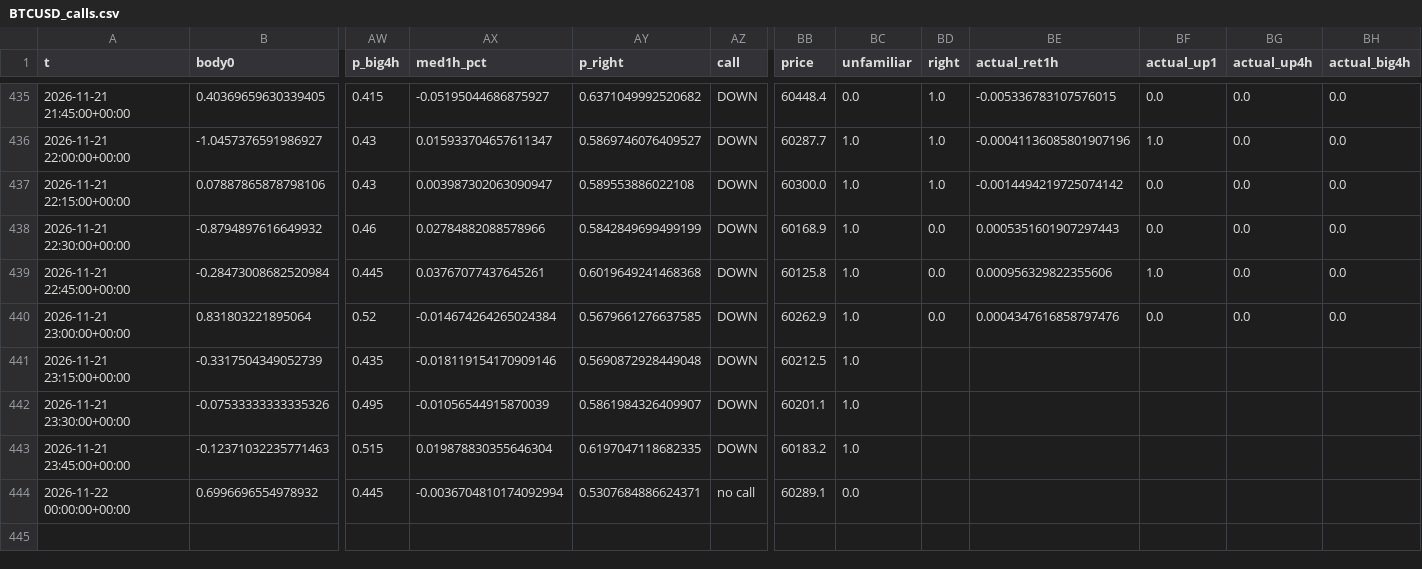
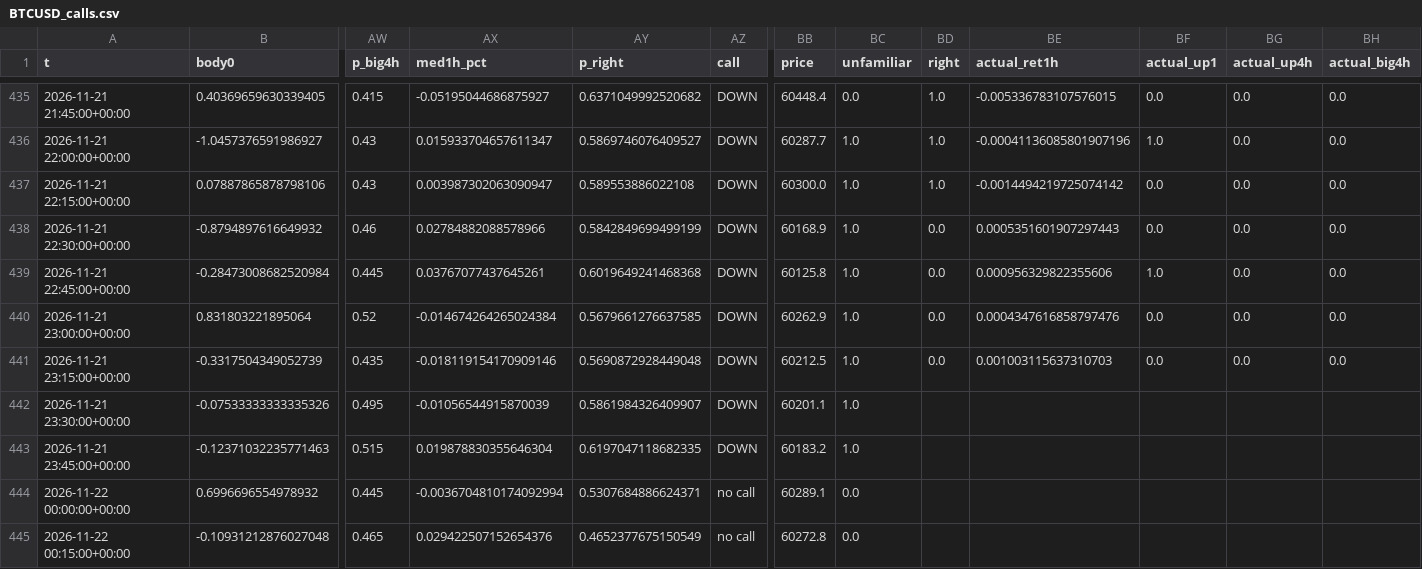
Before and after one commit to BlitzDragneel/Aura, a CSV file: memory/BTCUSD_calls.csv, drawn as a sheet; only a part is shown, gaps mark what is left out; rows hold the shown columns only; the diff names each change by its address in the sheet, - before the commit and + after, or states it on an @@ line.

```diff
--- a/memory/BTCUSD_calls.csv
+++ b/memory/BTCUSD_calls.csv
-BD441 (right): (empty)
+BD441 (right): 0.0
-BE441 (actual_ret1h): (empty)
+BE441 (actual_ret1h): 0.001003115637310703
-BF441 (actual_up1): (empty)
+BF441 (actual_up1): 0.0
-BG441 (actual_up4h): (empty)
+BG441 (actual_up4h): 0.0
-BH441 (actual_big4h): (empty)
+BH441 (actual_big4h): 0.0
+row 445: 2026-11-22 00:15:00+00:00 | -0.10931212876027048 | 0.465 | 0.029422507152654376 | 0.4652377675150549 | no call | 60272.8 | 0.0
```
Also changed, not shown: memory/XAGUSD_calls.csv, memory/XAUUSD_calls.csv, 33 other files.
